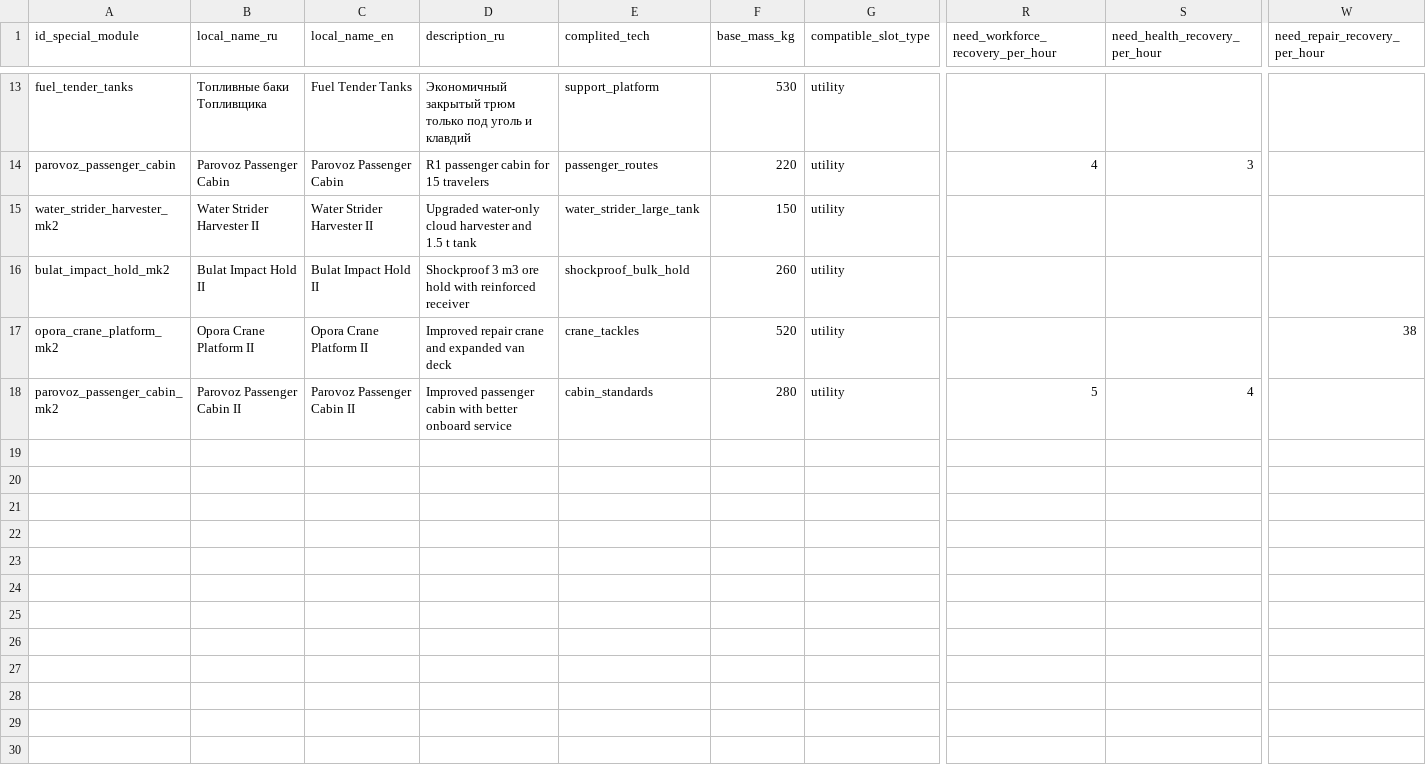
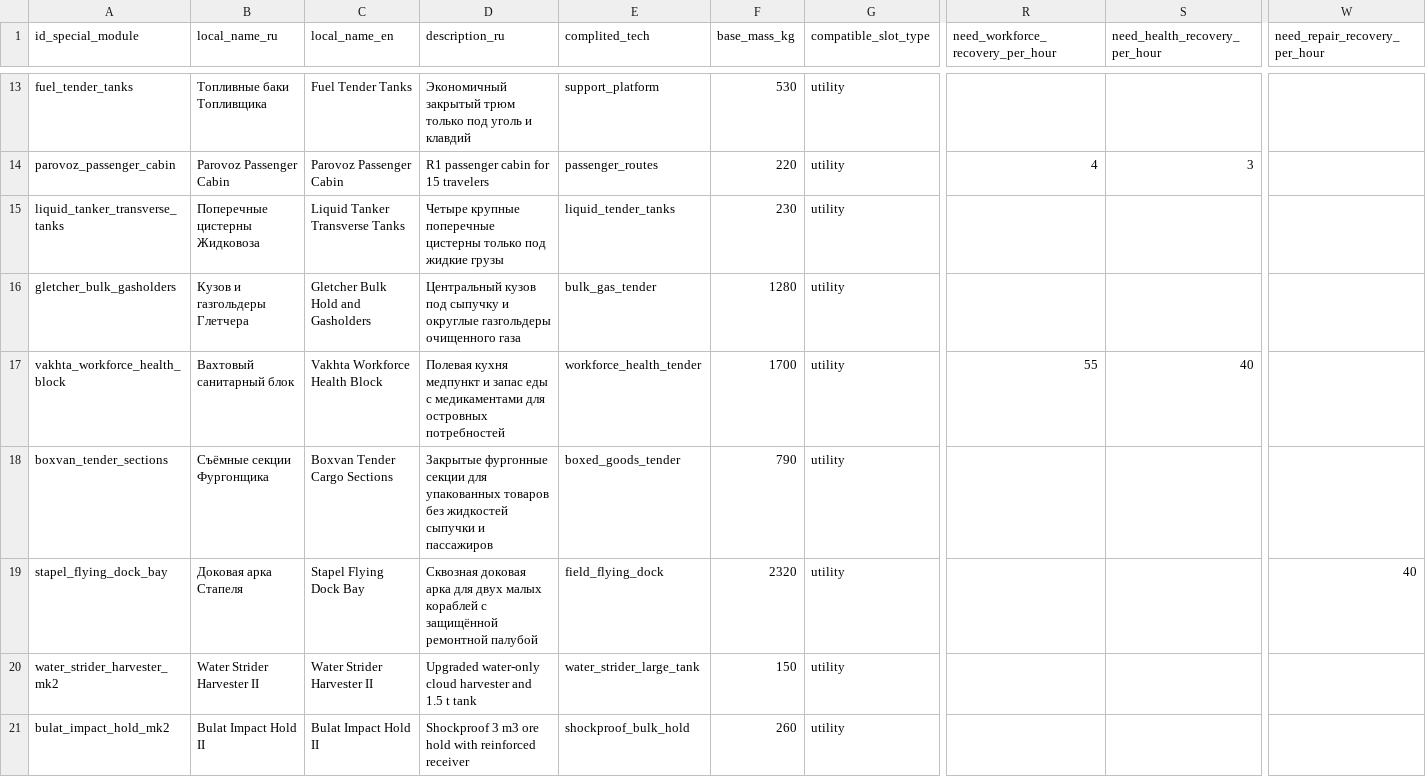
Before and after one commit to Kipikor/Wild-Wind, a CSV file: Assets/Data/Config/Special_module.csv, drawn as a sheet; only a part is shown, gaps mark what is left out; the shorter side is filled out with more unchanged rows; rows hold the shown columns only; the diff names each change by its address in the sheet, - before the commit and + after, or states it on an @@ line.

```diff
--- a/Assets/Data/Config/Special_module.csv
+++ b/Assets/Data/Config/Special_module.csv
+row 15: liquid_tanker_transverse_tanks | Поперечные цистерны Жидковоза | Liquid Tanker Transverse Tanks | Четыре крупные поперечные цистерны только под жидкие грузы | liquid_tender_tanks | 230 | utility
+row 16: gletcher_bulk_gasholders | Кузов и газгольдеры Глетчера | Gletcher Bulk Hold and Gasholders | Центральный кузов под сыпучку и округлые газгольдеры очищенного газа | bulk_gas_tender | 1280 | utility
+row 17: vakhta_workforce_health_block | Вахтовый санитарный блок | Vakhta Workforce Health Block | Полевая кухня медпункт и запас еды с медикаментами для островных потребностей | workforce_health_tender | 1700 | utility | 55 | 40
+row 18: boxvan_tender_sections | Съёмные секции Фургонщика | Boxvan Tender Cargo Sections | Закрытые фургонные секции для упакованных товаров без жидкостей сыпучки и пассажиров | boxed_goods_tender | 790 | utility
+row 19: stapel_flying_dock_bay | Доковая арка Стапеля | Stapel Flying Dock Bay | Сквозная доковая арка для двух малых кораблей с защищённой ремонтной палубой | field_flying_dock | 2320 | utility |  |  | 40
```
Also changed, not shown: Assets/Data/Config/Hull.csv, Assets/Data/Config/Island_building.csv, 50 other files.
